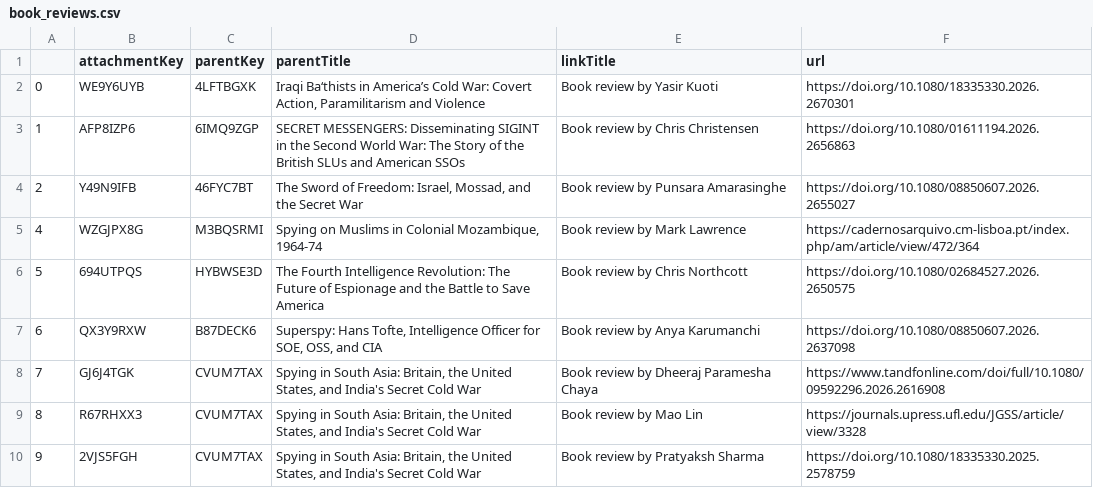
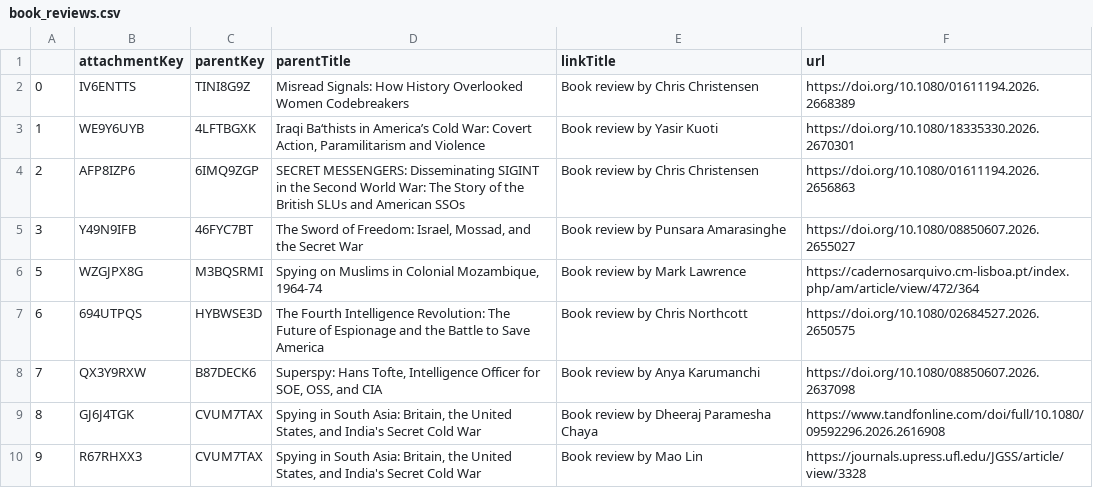
Before and after one commit to yusufaliozkan/clone-zotero-intelligence-bibliography, a CSV file: book_reviews.csv, drawn as a sheet; only a part is shown; the shorter side is filled out with more unchanged rows; addresses are those after the commit; the diff names each change by its address in the sheet, - before the commit and + after, or states it on an @@ line.

```diff
--- a/book_reviews.csv
+++ b/book_reviews.csv
+row 2: 0 | IV6ENTTS | TINI8G9Z | Misread Signals: How History Overlooked Women Codebreakers | Book review by Chris Christensen | https://doi.org/10.1080/01611194.2026.2668389
@@ column A renumbered from row 3 down @@
```
